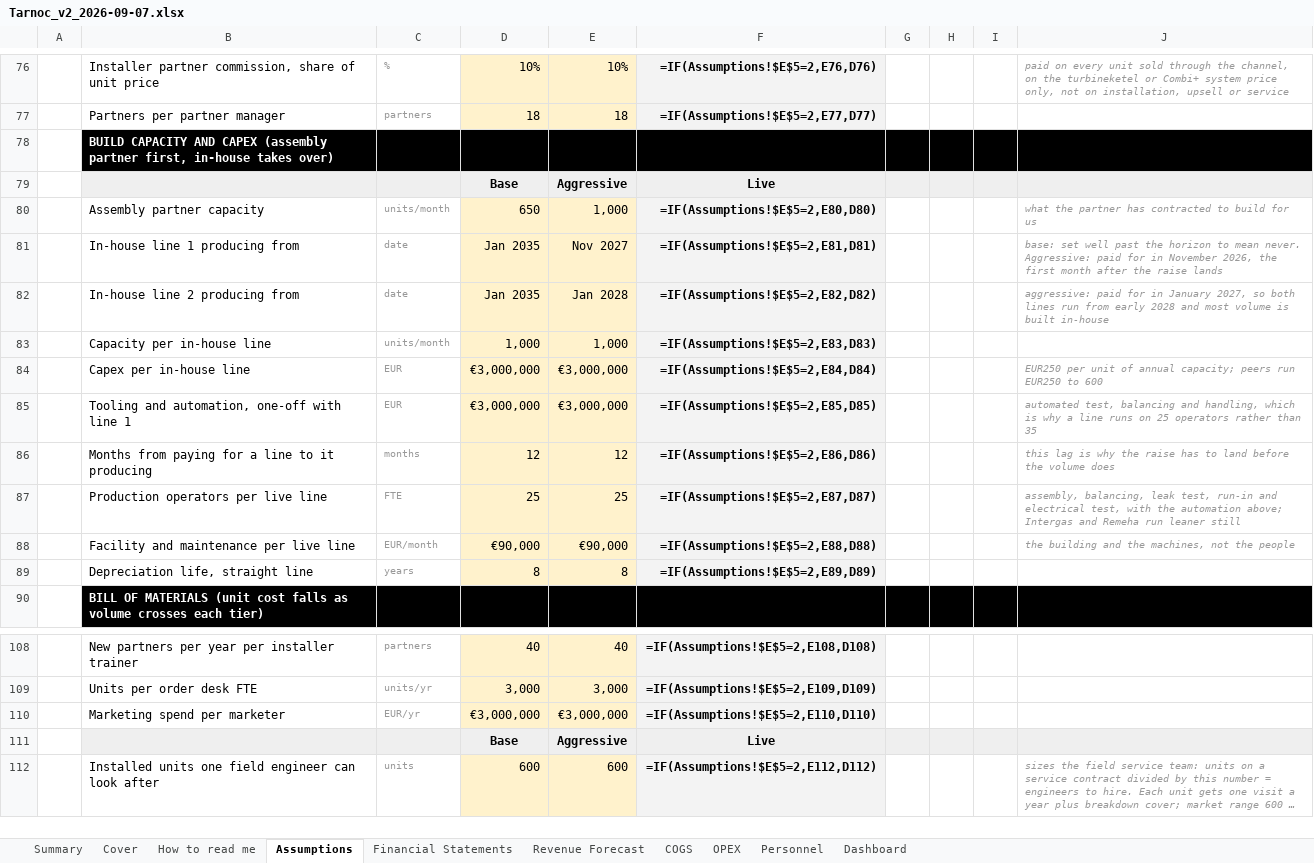
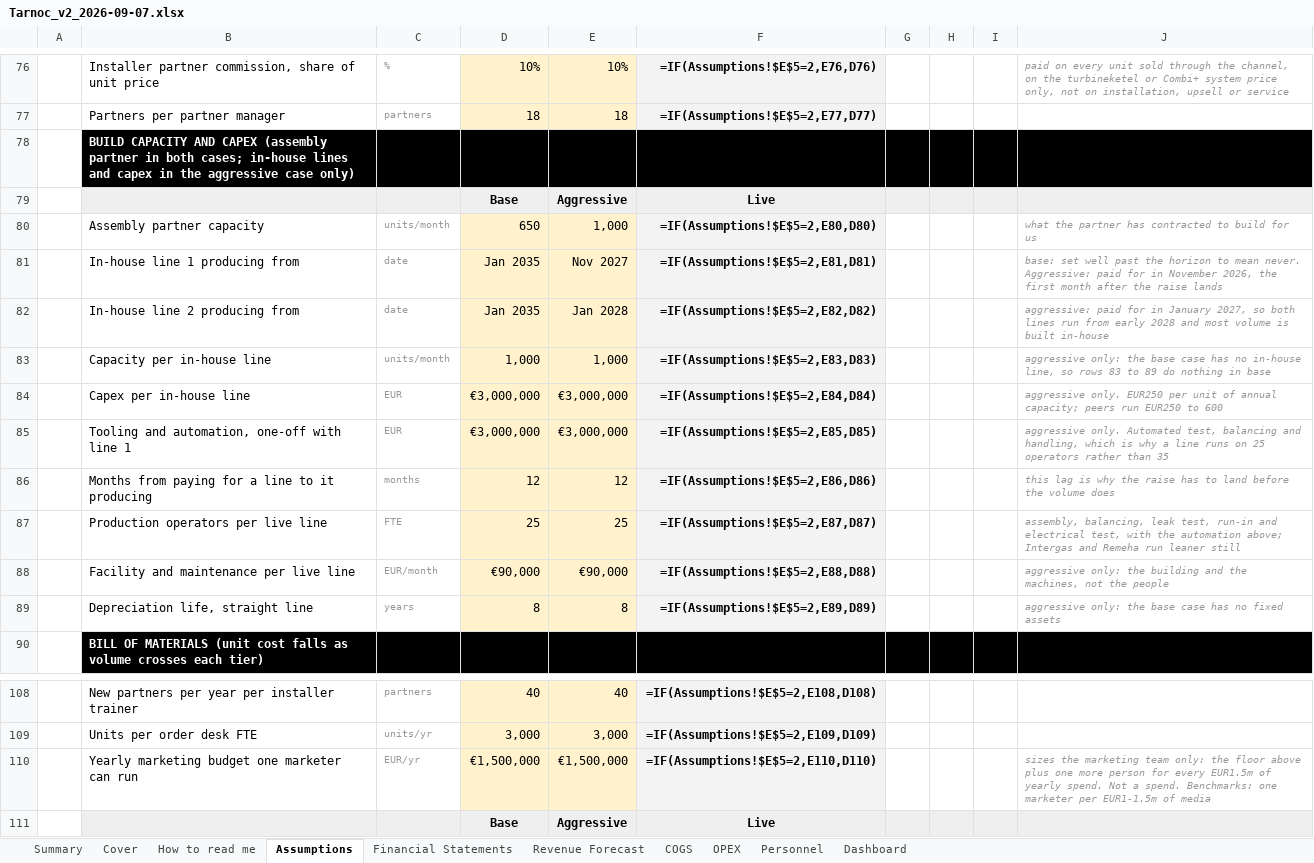
Before and after one commit to SMDevolute/financial-models, an Excel workbook: models/Tarnoc_v2_2026-09-07.xlsx, sheet Assumptions, drawn as a sheet; only a part is shown, gaps mark what is left out; the shorter side is filled out with more unchanged rows; long unchanged cells end in …; values as stored, in another font and other column widths than the file's, no borders; formulas without a stored value are shown as written; removed rows and columns are numbered as before the commit, all else as after; the diff names each change by its address in the sheet, - before the commit and + after, or states it on an @@ line.

```diff
--- a/models/Tarnoc_v2_2026-09-07.xlsx (sheet Assumptions)
+++ b/models/Tarnoc_v2_2026-09-07.xlsx (sheet Assumptions)
-B78: …(assembly partner first, in-house takes over)
+B78: …(assembly partner in both cases; in-house lines and capex in the aggressive case only)
-J83: (empty)
+J83: aggressive only: the base case has no in-house line, so rows 83 to 89 do nothing in base
-J84: EUR250 per…
+J84: aggressive only. EUR250 per…
-J85: automated test, balancing…
+J85: aggressive only. Automated test, balancing…
-J88: the building…
+J88: aggressive only: the building…
-J89: (empty)
+J89: aggressive only: the base case has no fixed assets
-row 110:  | Marketing spend per marketer | EUR/yr | €3,000,000 | €3,000,000 | =IF(Assumptions!$E$5=2,E110,D110)
+row 110:  | Yearly marketing budget one marketer can run | EUR/yr | €1,500,000 | €1,500,000 | =IF(Assumptions!$E$5=2,E110,D110) |  |  |  | sizes the marketing team only: the floor above plus one more person for every EUR1.5m of yearly spend. Not a spend. Benchmarks: one marketer per EUR1-1.5m of media
```
Also changed, not shown: 2 other files.
